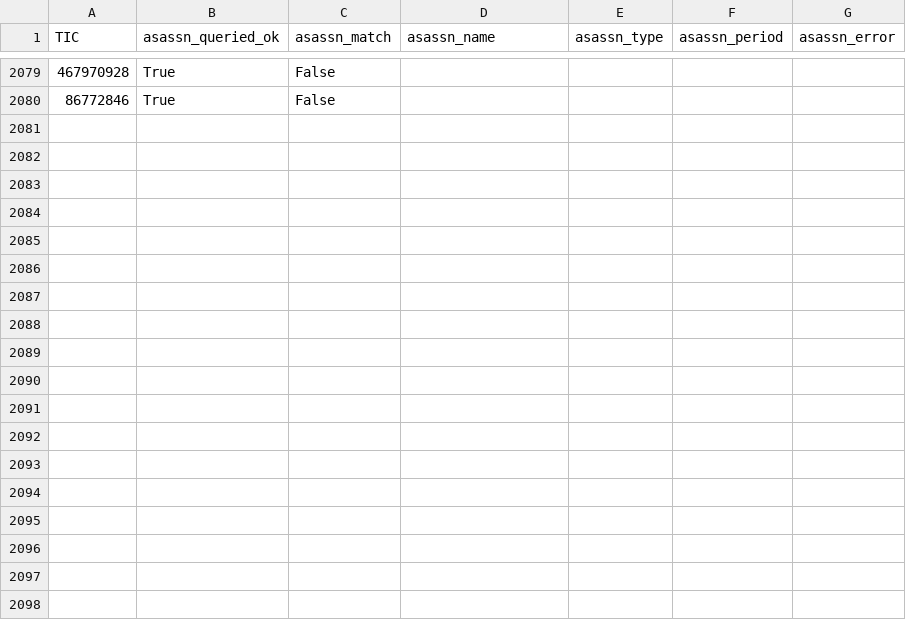
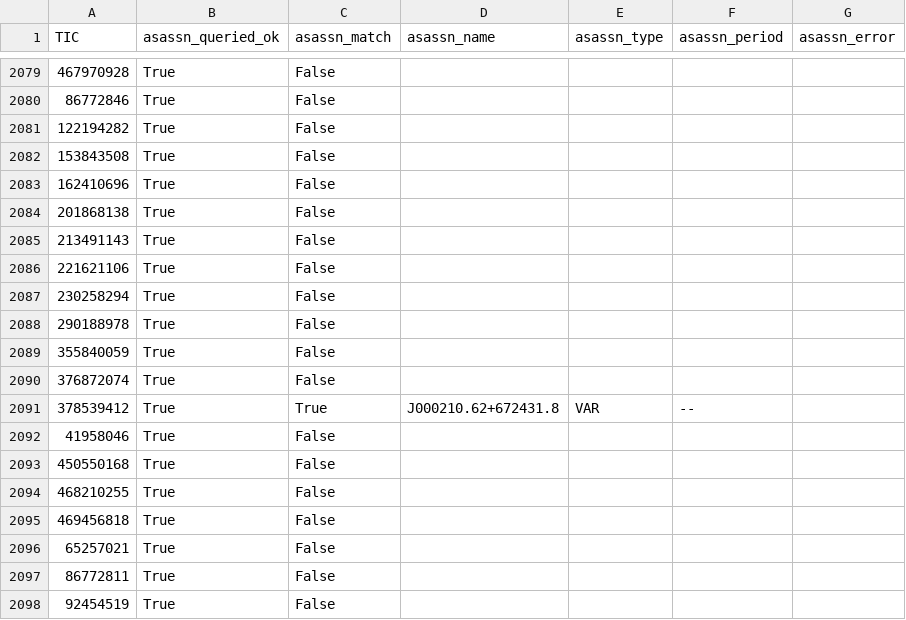
Before and after one commit to sushrutdixit23/star-vetter, a CSV file: data/processed/f4b_asassn_cache.csv, drawn as a sheet; only a part is shown, gaps mark what is left out; the diff names each change by its address in the sheet, - before the commit and + after, or states it on an @@ line.

```diff
--- a/data/processed/f4b_asassn_cache.csv
+++ b/data/processed/f4b_asassn_cache.csv
+row 2081: 122194282 | True | False
+row 2082: 153843508 | True | False
+row 2083: 162410696 | True | False
+row 2084: 201868138 | True | False
+row 2085: 213491143 | True | False
+row 2086: 221621106 | True | False
+row 2087: 230258294 | True | False
+row 2088: 290188978 | True | False
+row 2089: 355840059 | True | False
+row 2090: 376872074 | True | False
+row 2091: 378539412 | True | True | J000210.62+672431.8 | VAR | --
+row 2092: 41958046 | True | False
+row 2093: 450550168 | True | False
+row 2094: 468210255 | True | False
+row 2095: 469456818 | True | False
+row 2096: 65257021 | True | False
+row 2097: 86772811 | True | False
+row 2098: 92454519 | True | False
```
Also changed, not shown: data/processed/diag_blend_results.csv, data/processed/diag_pixel_results_v2.csv, 32 other files.
